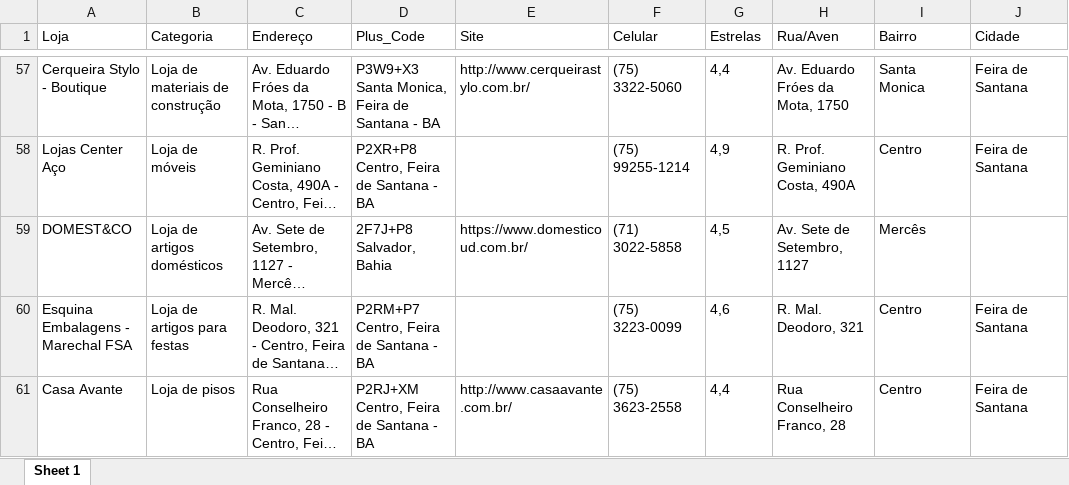
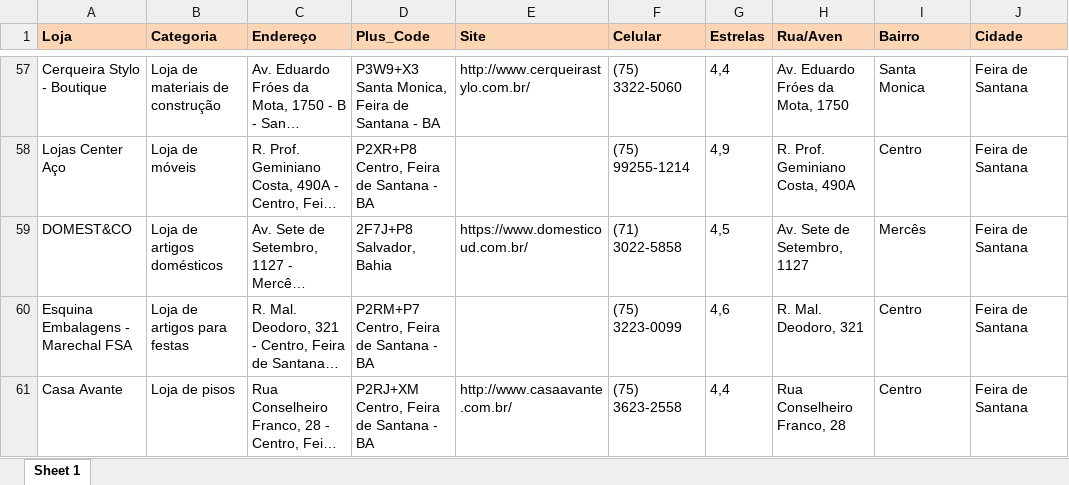
Before and after one commit to l-thibau/Web-Scraping-Maps-Rstudio, an Excel workbook: Lojas/Enderecos_Processados.xlsx, sheet Sheet 1, drawn as a sheet; only a part is shown, gaps mark what is left out; long unchanged cells end in …; values as stored, in another font and other column widths than the file's, no borders; the diff covers the shown part only; the diff names each change by its address in the sheet, - before the commit and + after, or states it on an @@ line.

Commit message:
atualizando enderecosprocessados feira

```diff
--- a/Lojas/Enderecos_Processados.xlsx (sheet Sheet 1)
+++ b/Lojas/Enderecos_Processados.xlsx (sheet Sheet 1)
@@ A1:J1 fill: none → #FCD5B5, bold: off → on @@
-J59 (Cidade): (empty)
+J59 (Cidade): Feira de Santana
```
Also changed, not shown: 60 edited cells elsewhere in this sheet, 1 other file.
